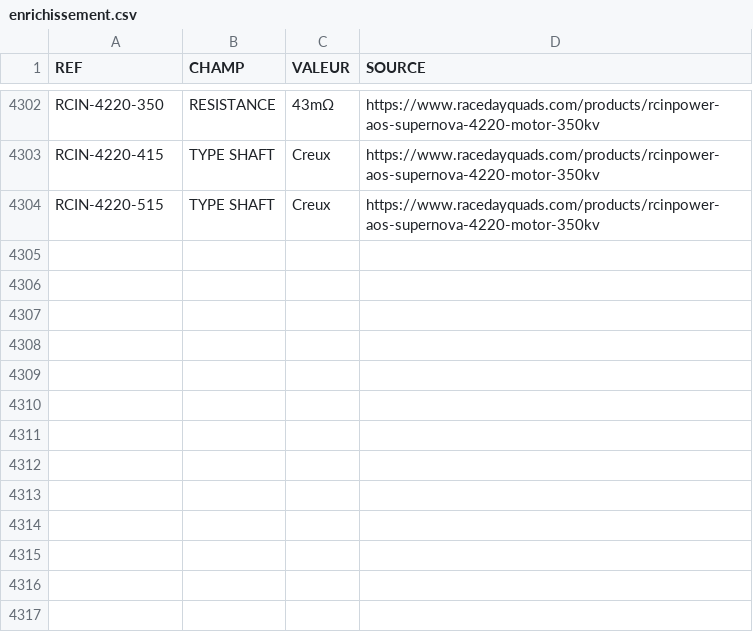
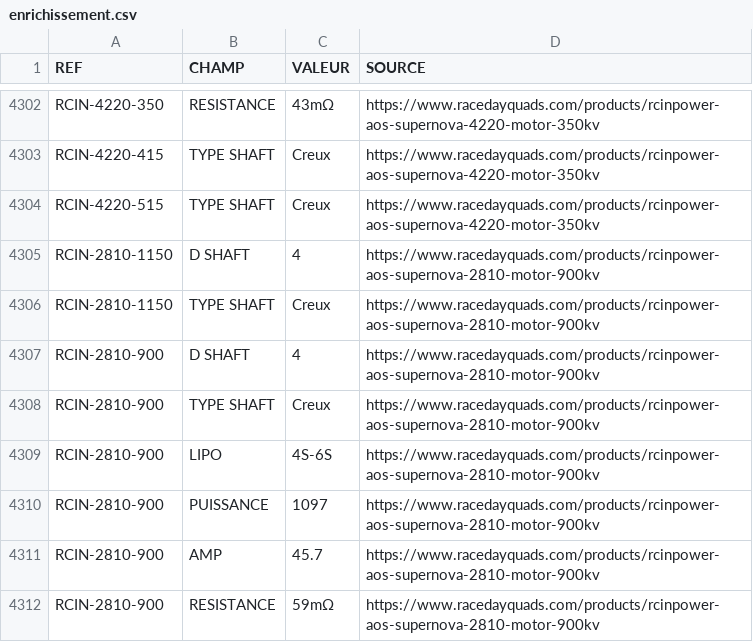
Before and after one commit to TakDai/Multi-Motors-Catalogue, a CSV file: catalogue/enrichissement.csv, drawn as a sheet; only a part is shown, gaps mark what is left out.

```diff
--- a/catalogue/enrichissement.csv
+++ b/catalogue/enrichissement.csv
@@ -4304 +4304,9 @@ RCIN-4220-415,TYPE SHAFT,Creux,https://www.racedayquads.com/products/rcinpower-a
 RCIN-4220-515,TYPE SHAFT,Creux,https://www.racedayquads.com/products/rcinpower-aos-supernova-4220-motor-350kv
+RCIN-2810-1150,D SHAFT,4,https://www.racedayquads.com/products/rcinpower-aos-supernova-2810-motor-900kv
+RCIN-2810-1150,TYPE SHAFT,Creux,https://www.racedayquads.com/products/rcinpower-aos-supernova-2810-motor-900kv
+RCIN-2810-900,D SHAFT,4,https://www.racedayquads.com/products/rcinpower-aos-supernova-2810-motor-900kv
+RCIN-2810-900,TYPE SHAFT,Creux,https://www.racedayquads.com/products/rcinpower-aos-supernova-2810-motor-900kv
+RCIN-2810-900,LIPO,4S-6S,https://www.racedayquads.com/products/rcinpower-aos-supernova-2810-motor-900kv
+RCIN-2810-900,PUISSANCE,1097,https://www.racedayquads.com/products/rcinpower-aos-supernova-2810-motor-900kv
+RCIN-2810-900,AMP,45.7,https://www.racedayquads.com/products/rcinpower-aos-supernova-2810-motor-900kv
+RCIN-2810-900,RESISTANCE,59mΩ,https://www.racedayquads.com/products/rcinpower-aos-supernova-2810-motor-900kv
```
Also changed, not shown: 8 other files.
